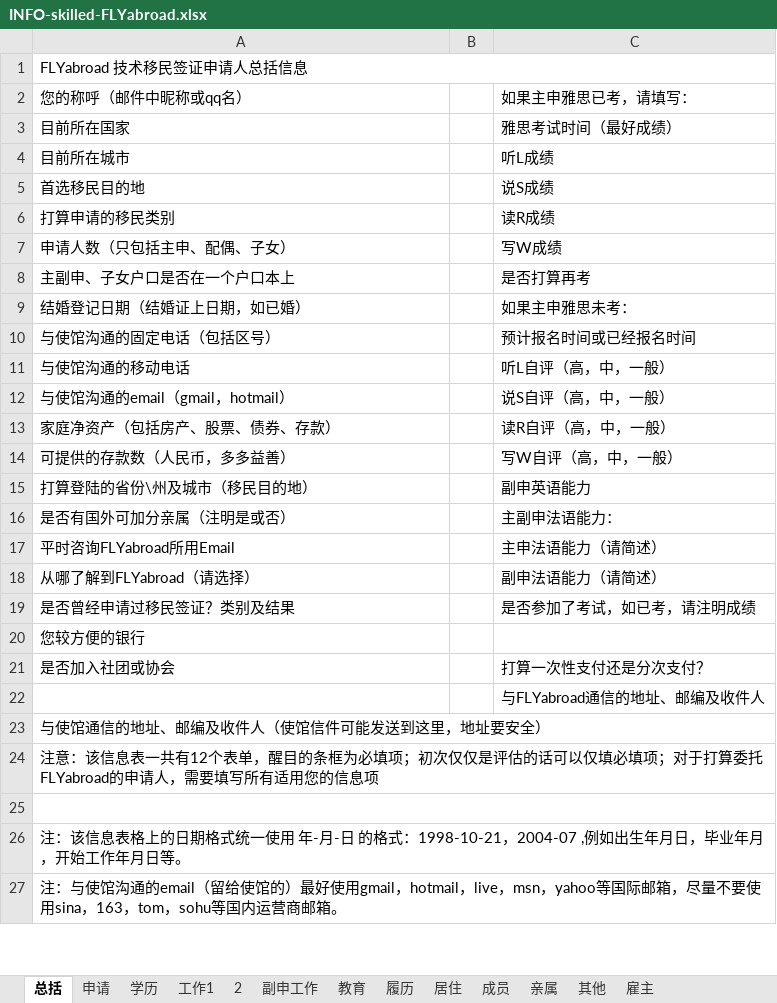
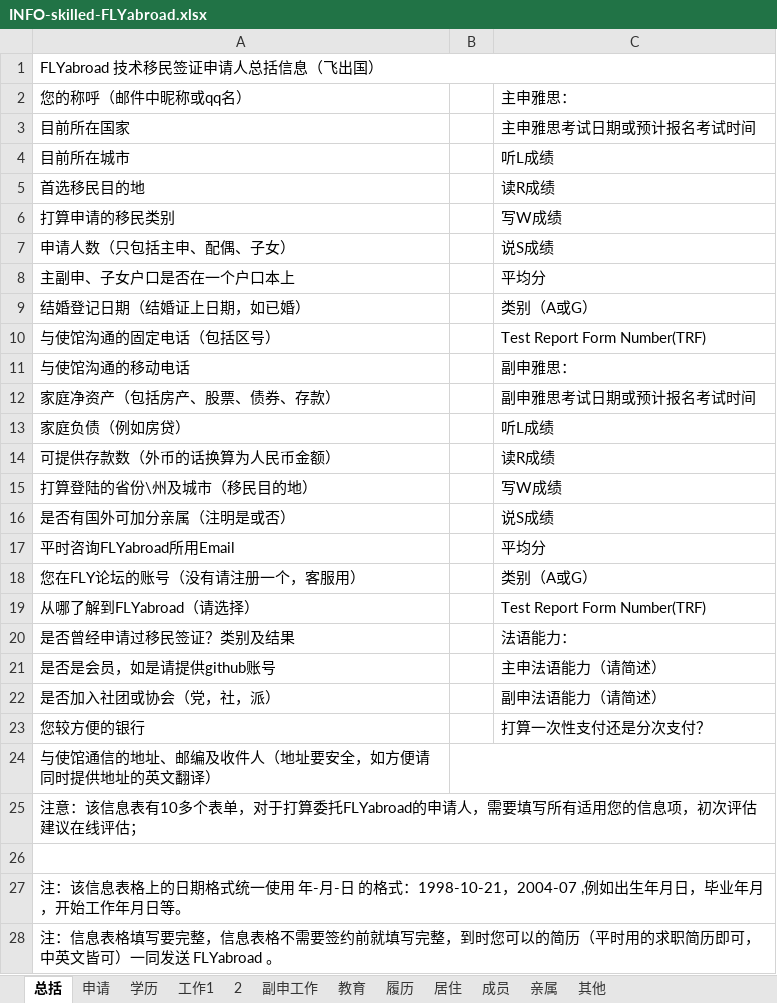
Before and after one commit to flyabroadkit/flyabroadkit, an Excel workbook: info/INFO-skilled-FLYabroad.xlsx, sheet 总括, drawn as a sheet; only a part is shown; values as stored, in another font and other column widths than the file's, no cell formats; removed rows and columns are numbered as before the commit, all else as after; the diff covers the shown part only; the diff names each change by its address in the sheet, - before the commit and + after, or states it on an @@ line.

```diff
--- a/info/INFO-skilled-FLYabroad.xlsx (sheet 总括)
+++ b/info/INFO-skilled-FLYabroad.xlsx (sheet 总括)
-sheet tab: 雇主
-A1 (您的称呼（邮件中昵称或qq名）): FLYabroad 技术移民签证申请人总括信息
+A1 (您的称呼（邮件中昵称或qq名）): FLYabroad 技术移民签证申请人总括信息（飞出国）
-C2: 如果主申雅思已考，请填写：
+C2: 主申雅思：
-C3 (主申雅思：): 雅思考试时间（最好成绩）
+C3 (主申雅思：): 主申雅思考试日期或预计报名考试时间
-C5 (主申雅思：): 说S成绩
+C5 (主申雅思：): 读R成绩
-C6 (主申雅思：): 读R成绩
+C6 (主申雅思：): 写W成绩
-C7 (主申雅思：): 写W成绩
+C7 (主申雅思：): 说S成绩
-C8 (主申雅思：): 是否打算再考
+C8 (主申雅思：): 平均分
-C9 (主申雅思：): 如果主申雅思未考：
+C9 (主申雅思：): 类别（A或G）
-C10 (主申雅思：): 预计报名时间或已经报名时间
+C10 (主申雅思：): Test Report Form Number(TRF)
-C11 (主申雅思：): 听L自评（高，中，一般）
+C11 (主申雅思：): 副申雅思：
-row 12: 与使馆沟通的email（gmail，hotmail） |  | 说S自评（高，中，一般）
-C12 (主申雅思：): 读R自评（高，中，一般）
+C12 (主申雅思：): 副申雅思考试日期或预计报名考试时间
-row 14: 可提供的存款数（人民币，多多益善） |  | 写W自评（高，中，一般）
+row 13: 家庭负债（例如房贷） |  | 听L成绩
+row 14: 可提供存款数（外币的话换算为人民币金额） |  | 读R成绩
-C15 (主申雅思：): 副申英语能力
+C15 (主申雅思：): 写W成绩
-C16 (主申雅思：): 主副申法语能力：
+C16 (主申雅思：): 说S成绩
-C17 (主申雅思：): 主申法语能力（请简述）
+C17 (主申雅思：): 平均分
+row 18: 您在FLY论坛的账号（没有请注册一个，客服用） |  | 类别（A或G）
-C19 (主申雅思：): 副申法语能力（请简述）
+C19 (主申雅思：): Test Report Form Number(TRF)
-C20 (主申雅思：): 是否参加了考试，如已考，请注明成绩
+C20 (主申雅思：): 法语能力：
+row 21: 是否是会员，如是请提供github账号 |  | 主申法语能力（请简述）
+row 22: 是否加入社团或协会（党，社，派） |  | 副申法语能力（请简述）
-C23 (主申雅思：): (empty)
+C23 (主申雅思：): 打算一次性支付还是分次支付？
-row 21: 是否加入社团或协会 |  | 打算一次性支付还是分次支付？
-row 22:  |  | 与FLYabroad通信的地址、邮编及收件人
-A24 (您的称呼（邮件中昵称或qq名）): 与使馆通信的地址、邮编及收件人（使馆信件可能发送到这里，地址要安全）
+A24 (您的称呼（邮件中昵称或qq名）): 与使馆通信的地址、邮编及收件人（地址要安全，如方便请同时提供地址的英文翻译）
+B24:C24 merged
-A25 (您的称呼（邮件中昵称或qq名）): …该信息表一共有12个表单，醒目的条框为必填项；初次仅仅是评估的话可以仅填必填项；对于打算委托FLYabroad的申请人，需要填写所有适用您的信息项
+A25 (您的称呼（邮件中昵称或qq名）): …该信息表有10多个表单，对于打算委托FLYabroad的申请人，需要填写所有适用您的信息项，初次评估建议在线评估；
-A28 (您的称呼（邮件中昵称或qq名）): 注：与使馆沟通的email（留给使馆的）最好使用gmail，hotmail，live，msn，yahoo等国际邮箱，尽量不要使用sina，163，tom，sohu等国内运营商邮箱。
+A28 (您的称呼（邮件中昵称或qq名）): 注：信息表格填写要完整，信息表格不需要签约前就填写完整，到时您可以的简历（平时用的求职简历即可，中英文皆可）一同发送 FLYabroad 。
```
Also changed, not shown: 2 removed rows and 1 edited cell elsewhere in this sheet, sheet 教育, sheet 2, sheet 履历, sheet 副申工作, sheet 申请, sheet 学历, 5 more sheets, cell formats, info/XXX-INFO-技术移民-FLYabroad.xlsx, 1 other file.
